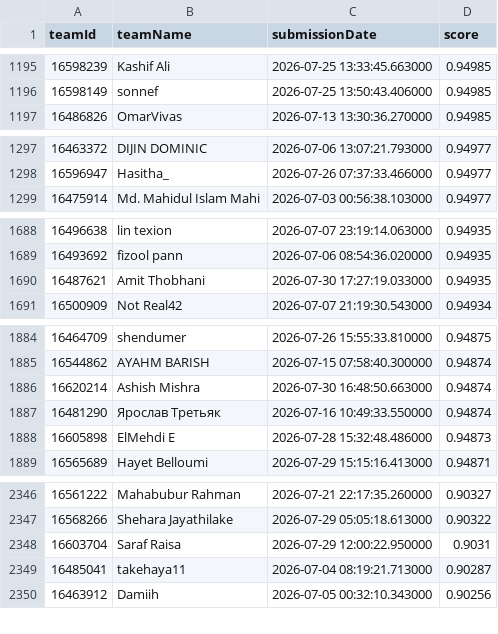
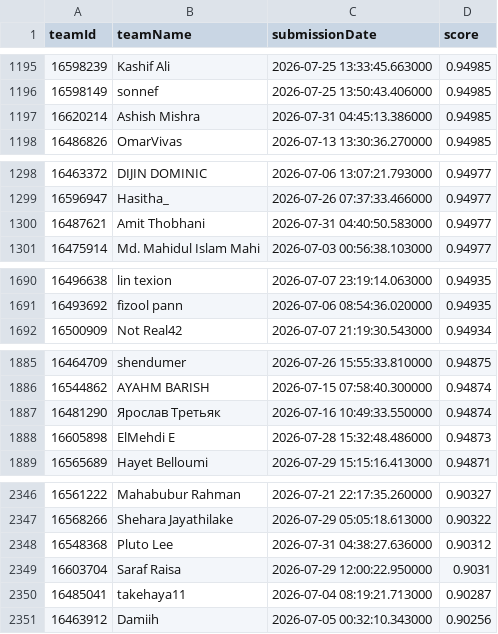
Before and after one commit to gperdrizet/student-health-risk, a CSV file: data/kaggle/kaggle-leaderboard-export.csv, drawn as a sheet; only a part is shown, gaps mark what is left out; the diff covers the shown part only.

```diff
--- a/data/kaggle/kaggle-leaderboard-export.csv
+++ b/data/kaggle/kaggle-leaderboard-export.csv
@@ -1196,2 +1196,3 @@ teamId,teamName,submissionDate,score
 16598149,sonnef,2026-07-25 13:50:43.406000,0.94985
+16620214,Ashish Mishra,2026-07-31 04:45:13.386000,0.94985
 16486826,OmarVivas,2026-07-13 13:30:36.270000,0.94985
@@ -1298,2 +1299,3 @@ teamId,teamName,submissionDate,score
 16596947,Hasitha_,2026-07-26 07:37:33.466000,0.94977
+16487621,Amit Thobhani,2026-07-31 04:40:50.583000,0.94977
 16475914,Md. Mahidul Islam Mahi,2026-07-03 00:56:38.103000,0.94977
@@ -1689,3 +1691,2 @@ teamId,teamName,submissionDate,score
 16493692,fizool pann,2026-07-06 08:54:36.020000,0.94935
-16487621,Amit Thobhani,2026-07-30 17:27:19.033000,0.94935
 16500909,Not Real42,2026-07-07 21:19:30.543000,0.94934
@@ -1885,3 +1886,2 @@ teamId,teamName,submissionDate,score
 16544862,AYAHM BARISH,2026-07-15 07:58:40.300000,0.94874
-16620214,Ashish Mishra,2026-07-30 16:48:50.663000,0.94874
 16481290,Ярослав Третьяк,2026-07-16 10:49:33.550000,0.94874
@@ -2347,2 +2347,3 @@ teamId,teamName,submissionDate,score
 16568266,Shehara Jayathilake,2026-07-29 05:05:18.613000,0.90322
+16548368,Pluto Lee,2026-07-31 04:38:27.636000,0.90312
 16603704,Saraf Raisa,2026-07-29 12:00:22.950000,0.9031
```
Also changed, not shown: 3 added rows, 4 removed rows and 13 edited cells elsewhere in this file, data/kaggle/kaggle-submissions-export.csv, 1 other file.
